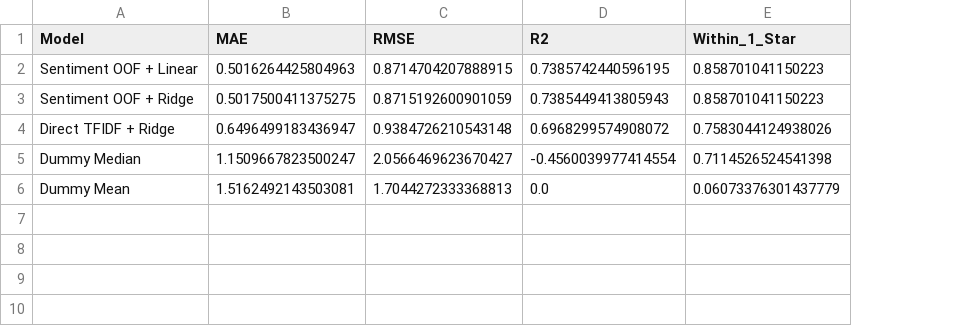
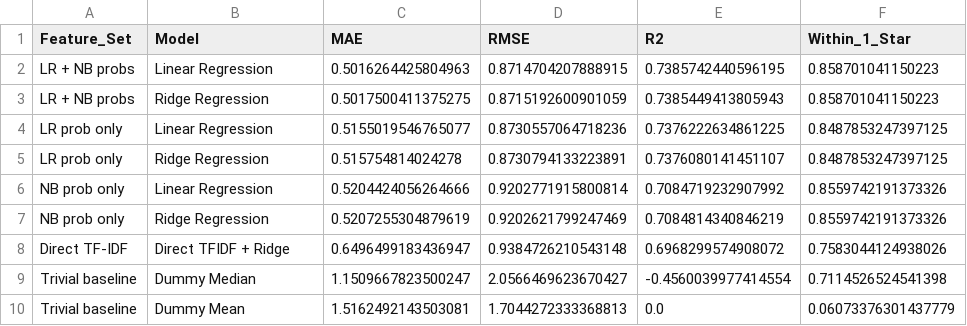
Before and after one commit to chongyeonsoo/E-commerce-Review-Rating-Prediction, a CSV file: outputs_fixed/rating_fixed_metrics.csv, drawn as a sheet; addresses are those after the commit; the diff names each change by its address in the sheet, - before the commit and + after, or states it on an @@ line.

Commit message:
Add sentiment probability ablation study

```diff
--- a/outputs_fixed/rating_fixed_metrics.csv
+++ b/outputs_fixed/rating_fixed_metrics.csv
+column A (Feature_Set), rows 2-3: LR + NB probs | LR + NB probs; rows 8-10: Direct TF-IDF | Trivial baseline | Trivial baseline
-B2 (Model): Sentiment OOF + Linear
+B2 (Model): Linear Regression
-B3 (Model): Sentiment OOF + Ridge
+B3 (Model): Ridge Regression
+row 4: LR prob only | Linear Regression | 0.5155019546765077 | 0.8730557064718236 | 0.7376222634861225 | 0.8487853247397125
+row 5: LR prob only | Ridge Regression | 0.515754814024278 | 0.8730794133223891 | 0.7376080141451107 | 0.8487853247397125
+row 6: NB prob only | Linear Regression | 0.5204424056264666 | 0.9202771915800814 | 0.7084719232907992 | 0.8559742191373326
+row 7: NB prob only | Ridge Regression | 0.5207255304879619 | 0.9202621799247469 | 0.7084814340846219 | 0.8559742191373326
```
Also changed, not shown: 3 other files.
